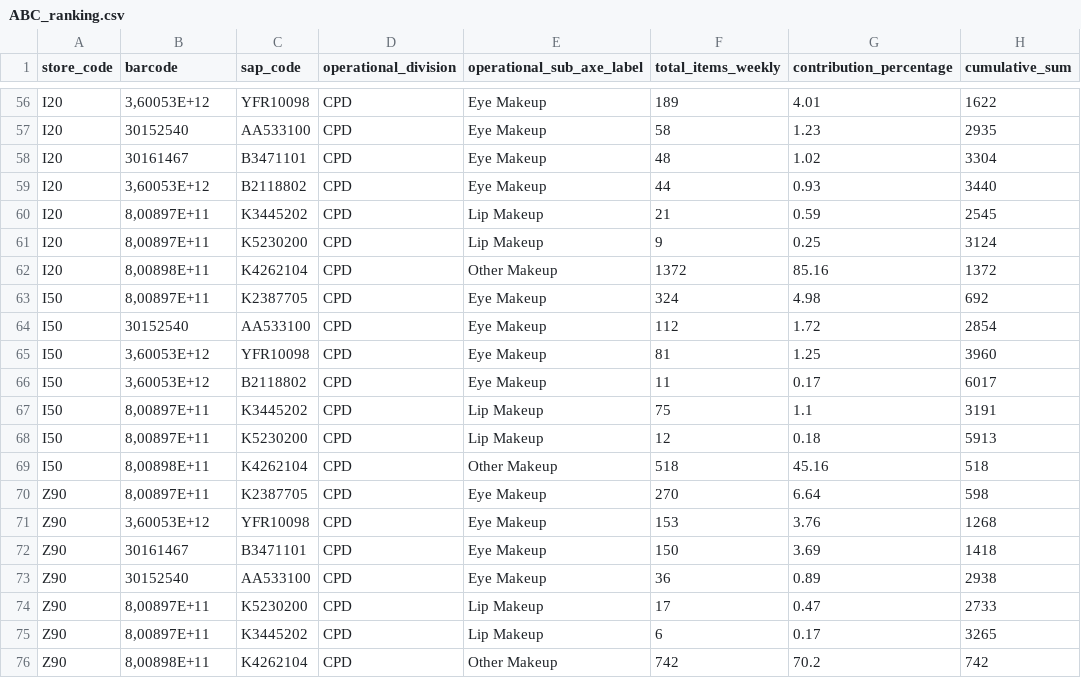
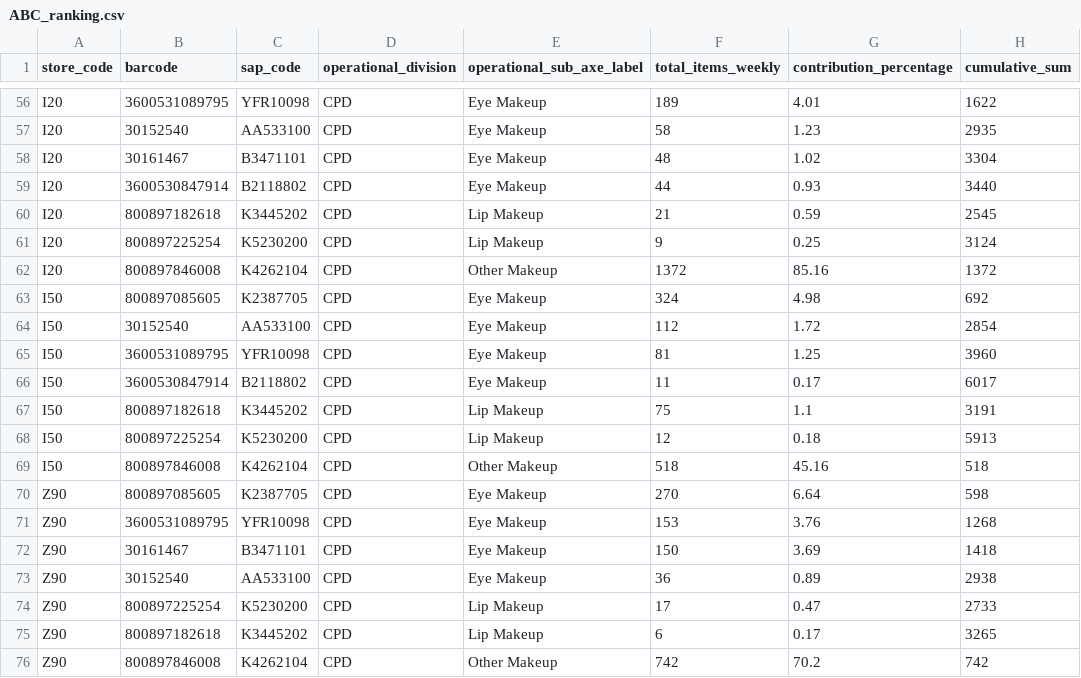
Before and after one commit to NilsLevillain/NoWasteAllocationTool, a CSV file: data/InputData/ABC_ranking.csv, drawn as a sheet; only a part is shown, gaps mark what is left out; the diff covers the shown part only; the diff names each change by its address in the sheet, - before the commit and + after, or states it on an @@ line.

```diff
--- a/data/InputData/ABC_ranking.csv
+++ b/data/InputData/ABC_ranking.csv
-B56 (barcode): 3,60053E+12
+B56 (barcode): 3600531089795
-B59 (barcode): 3,60053E+12
+B59 (barcode): 3600530847914
-B60 (barcode): 8,00897E+11
+B60 (barcode): 800897182618
-B61 (barcode): 8,00897E+11
+B61 (barcode): 800897225254
-B62 (barcode): 8,00898E+11
+B62 (barcode): 800897846008
-B63 (barcode): 8,00897E+11
+B63 (barcode): 800897085605
-B65 (barcode): 3,60053E+12
+B65 (barcode): 3600531089795
-B66 (barcode): 3,60053E+12
+B66 (barcode): 3600530847914
-B67 (barcode): 8,00897E+11
+B67 (barcode): 800897182618
-B68 (barcode): 8,00897E+11
+B68 (barcode): 800897225254
-B69 (barcode): 8,00898E+11
+B69 (barcode): 800897846008
-B70 (barcode): 8,00897E+11
+B70 (barcode): 800897085605
-B71 (barcode): 3,60053E+12
+B71 (barcode): 3600531089795
-B74 (barcode): 8,00897E+11
+B74 (barcode): 800897225254
-B75 (barcode): 8,00897E+11
+B75 (barcode): 800897182618
-B76 (barcode): 8,00898E+11
+B76 (barcode): 800897846008
```
Also changed, not shown: 42 edited cells elsewhere in this file, 3 other files.
